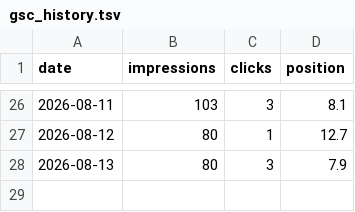
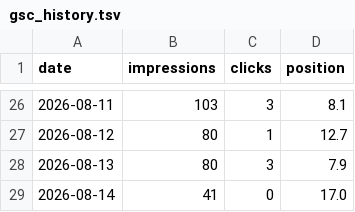
Before and after one commit to jojikoj/AIoni, a TSV file: data/gsc_history.tsv, drawn as a sheet; only a part is shown, gaps mark what is left out.

```diff
--- a/data/gsc_history.tsv
+++ b/data/gsc_history.tsv
@@ -28 +28,2 @@ date	impressions	clicks	position
 2026-08-13	80	3	7.9
+2026-08-14	41	0	17.0
```
Also changed, not shown: 11 other files.
